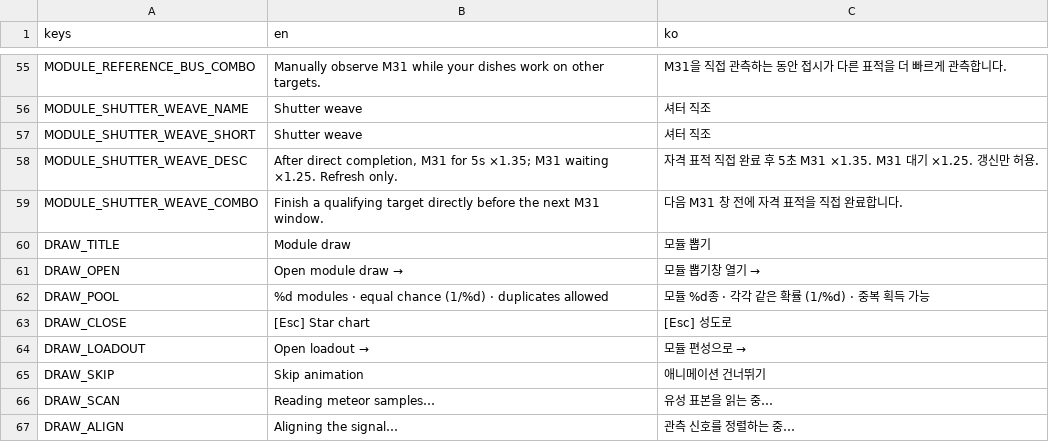
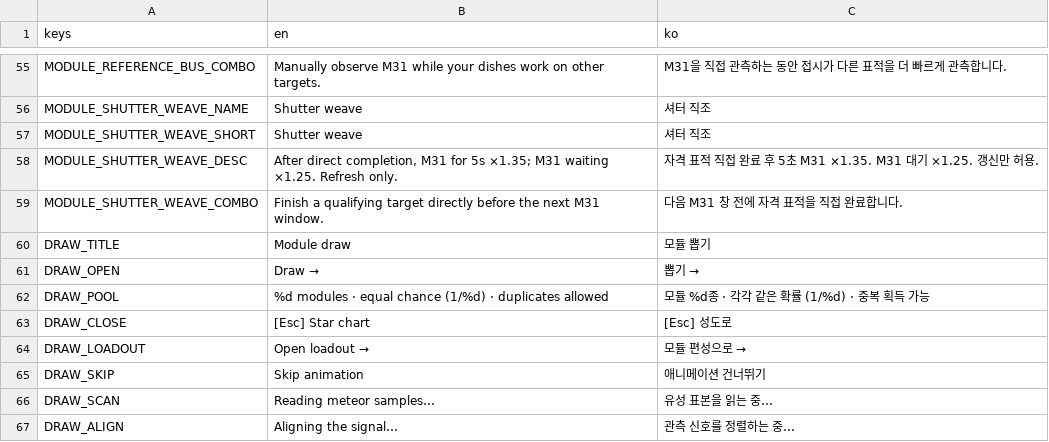
Before and after one commit to frotrue/nightwatch-array, a CSV file: localization/modules_expansion.csv, drawn as a sheet; only a part is shown, gaps mark what is left out.

```diff
--- a/localization/modules_expansion.csv
+++ b/localization/modules_expansion.csv
@@ -60,3 +60,3 @@ MODULE_SHUTTER_WEAVE_COMBO,Finish a qualifying target directly before the next M
 DRAW_TITLE,Module draw,모듈 뽑기
-DRAW_OPEN,Open module draw →,모듈 뽑기창 열기 →
+DRAW_OPEN,Draw →,뽑기 →
 DRAW_POOL,%d modules · equal chance (1/%d) · duplicates allowed,모듈 %d종 · 각각 같은 확률 (1/%d) · 중복 획득 가능
```
Also changed, not shown: localization/ui.csv, 10 other files.
